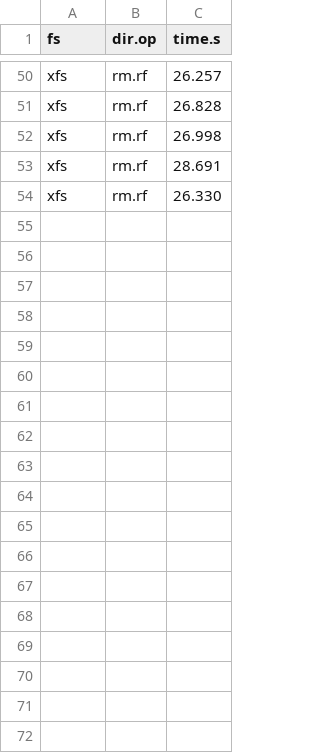
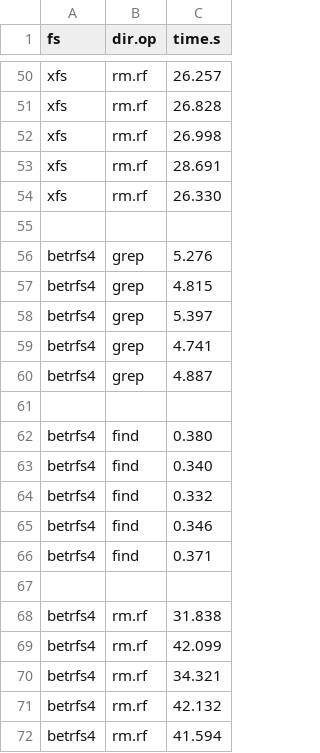
Before and after one commit to zhanyang/dissertation, a CSV file: data/raw/dir_ops_aged.csv, drawn as a sheet; only a part is shown, gaps mark what is left out; the diff names each change by its address in the sheet, - before the commit and + after, or states it on an @@ line.

```diff
--- a/data/raw/dir_ops_aged.csv
+++ b/data/raw/dir_ops_aged.csv
+row 55: (empty)
+row 56: betrfs4 | grep | 5.276
+row 57: betrfs4 | grep | 4.815
+row 58: betrfs4 | grep | 5.397
+row 59: betrfs4 | grep | 4.741
+row 60: betrfs4 | grep | 4.887
+row 61: (empty)
+row 62: betrfs4 | find | 0.380
+row 63: betrfs4 | find | 0.340
+row 64: betrfs4 | find | 0.332
+row 65: betrfs4 | find | 0.346
+row 66: betrfs4 | find | 0.371
+row 67: (empty)
+row 68: betrfs4 | rm.rf | 31.838
+row 69: betrfs4 | rm.rf | 42.099
+row 70: betrfs4 | rm.rf | 34.321
+row 71: betrfs4 | rm.rf | 42.132
+row 72: betrfs4 | rm.rf | 41.594
```
Also changed, not shown: data/dir_ops_aged.csv.
